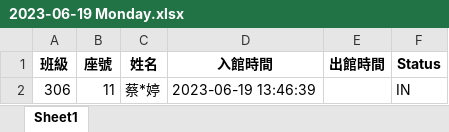
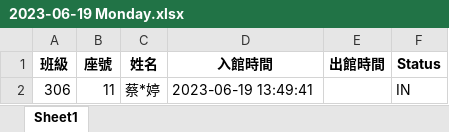
Before and after one commit to whyhugo/ahsnccu-CoS, an Excel workbook: 2023-06-19 Monday.xlsx, sheet Sheet1, drawn as a sheet; values as stored, in another font and other column widths than the file's, no borders; the diff names each change by its address in the sheet, - before the commit and + after, or states it on an @@ line.

```diff
--- a/2023-06-19 Monday.xlsx (sheet Sheet1)
+++ b/2023-06-19 Monday.xlsx (sheet Sheet1)
-D2 (入館時間): 2023-06-19 13:46:39
+D2 (入館時間): 2023-06-19 13:49:41
```
Also changed, not shown: 1 other file.
